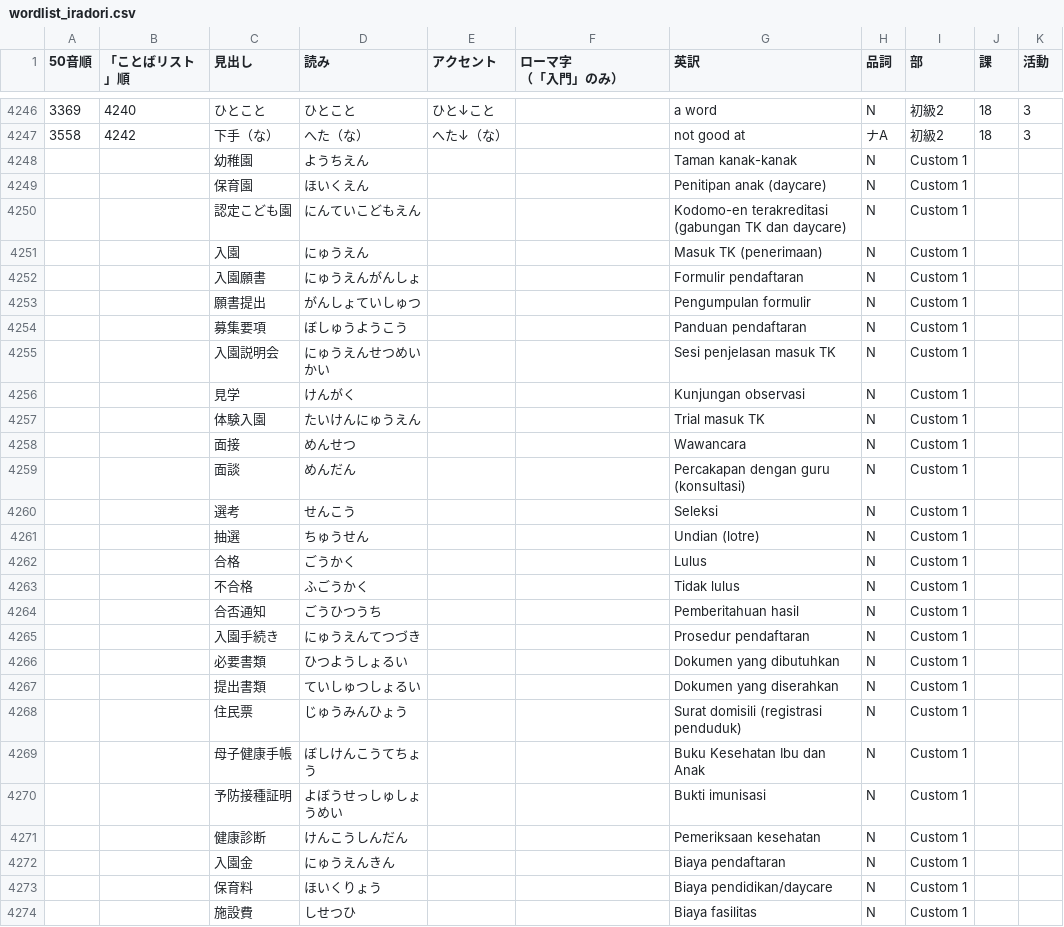
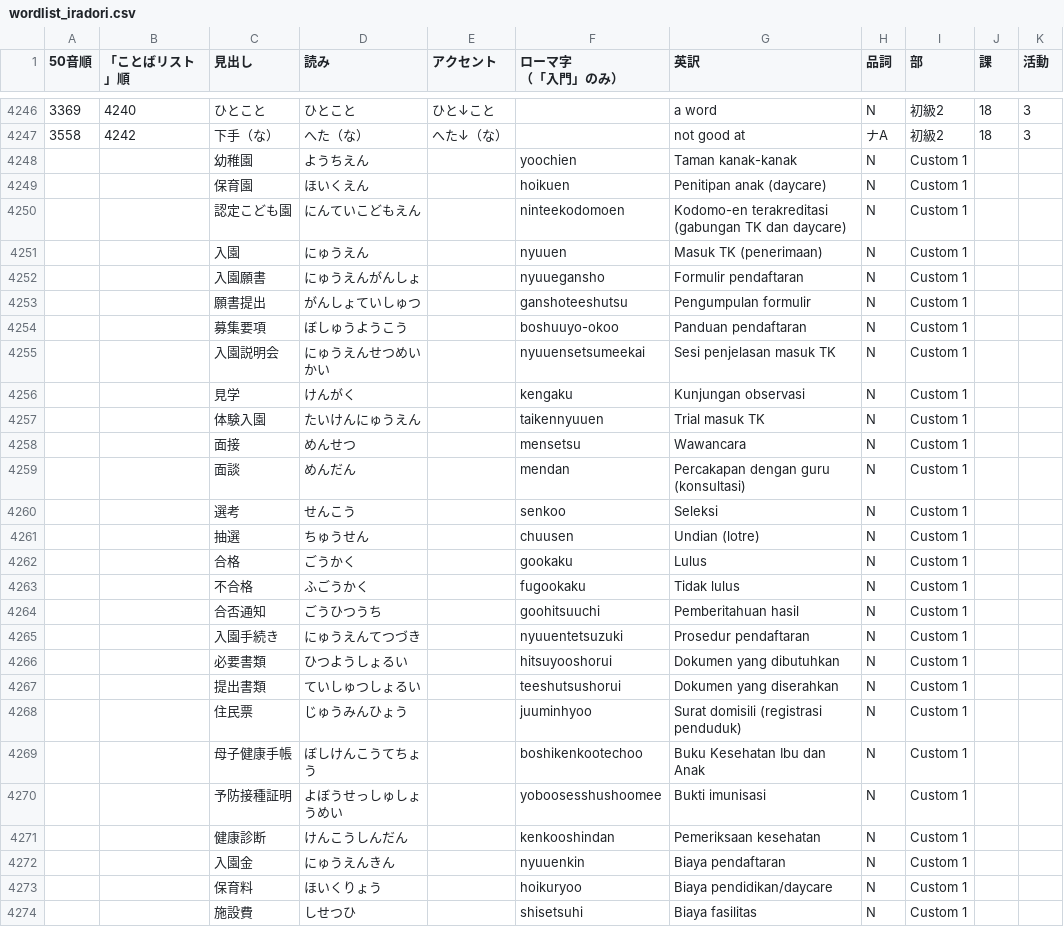
Before and after one commit to randyaswin/study-japan, a CSV file: public/wordlist_iradori.csv, drawn as a sheet; only a part is shown, gaps mark what is left out; the diff covers the shown part only.

```diff
--- a/public/wordlist_iradori.csv
+++ b/public/wordlist_iradori.csv
@@ -4248,28 +4248,28 @@
 3558,4242,下手（な）,へた（な）,へた↓（な）,,not good at,ナA,初級2,18,3
-,,幼稚園,ようちえん,,,Taman kanak-kanak,N,Custom 1,,
-,,保育園,ほいくえん,,,Penitipan anak (daycare),N,Custom 1,,
-,,認定こども園,にんていこどもえん,,,Kodomo-en terakreditasi (gabungan TK dan daycare),N,Custom 1,,
-,,入園,にゅうえん,,,Masuk TK (penerimaan),N,Custom 1,,
-,,入園願書,にゅうえんがんしょ,,,Formulir pendaftaran,N,Custom 1,,
-,,願書提出,がんしょていしゅつ,,,Pengumpulan formulir,N,Custom 1,,
-,,募集要項,ぼしゅうようこう,,,Panduan pendaftaran,N,Custom 1,,
-,,入園説明会,にゅうえんせつめいかい,,,Sesi penjelasan masuk TK,N,Custom 1,,
-,,見学,けんがく,,,Kunjungan observasi,N,Custom 1,,
-,,体験入園,たいけんにゅうえん,,,Trial masuk TK,N,Custom 1,,
-,,面接,めんせつ,,,Wawancara,N,Custom 1,,
-,,面談,めんだん,,,Percakapan dengan guru (konsultasi),N,Custom 1,,
-,,選考,せんこう,,,Seleksi,N,Custom 1,,
-,,抽選,ちゅうせん,,,Undian (lotre),N,Custom 1,,
-,,合格,ごうかく,,,Lulus,N,Custom 1,,
-,,不合格,ふごうかく,,,Tidak lulus,N,Custom 1,,
-,,合否通知,ごうひつうち,,,Pemberitahuan hasil,N,Custom 1,,
-,,入園手続き,にゅうえんてつづき,,,Prosedur pendaftaran,N,Custom 1,,
-,,必要書類,ひつようしょるい,,,Dokumen yang dibutuhkan,N,Custom 1,,
-,,提出書類,ていしゅつしょるい,,,Dokumen yang diserahkan,N,Custom 1,,
-,,住民票,じゅうみんひょう,,,Surat domisili (registrasi penduduk),N,Custom 1,,
-,,母子健康手帳,ぼしけんこうてちょう,,,Buku Kesehatan Ibu dan Anak,N,Custom 1,,
-,,予防接種証明,よぼうせっしゅしょうめい,,,Bukti imunisasi,N,Custom 1,,
-,,健康診断,けんこうしんだん,,,Pemeriksaan kesehatan,N,Custom 1,,
-,,入園金,にゅうえんきん,,,Biaya pendaftaran,N,Custom 1,,
-,,保育料,ほいくりょう,,,Biaya pendidikan/daycare,N,Custom 1,,
-,,施設費,しせつひ,,,Biaya fasilitas,N,Custom 1,,
+,,幼稚園,ようちえん,,yoochien,Taman kanak-kanak,N,Custom 1,,
+,,保育園,ほいくえん,,hoikuen,Penitipan anak (daycare),N,Custom 1,,
+,,認定こども園,にんていこどもえん,,ninteekodomoen,Kodomo-en terakreditasi (gabungan TK dan daycare),N,Custom 1,,
+,,入園,にゅうえん,,nyuuen,Masuk TK (penerimaan),N,Custom 1,,
+,,入園願書,にゅうえんがんしょ,,nyuuegansho,Formulir pendaftaran,N,Custom 1,,
+,,願書提出,がんしょていしゅつ,,ganshoteeshutsu,Pengumpulan formulir,N,Custom 1,,
+,,募集要項,ぼしゅうようこう,,boshuuyo-okoo,Panduan pendaftaran,N,Custom 1,,
+,,入園説明会,にゅうえんせつめいかい,,nyuuensetsumeekai,Sesi penjelasan masuk TK,N,Custom 1,,
+,,見学,けんがく,,kengaku,Kunjungan observasi,N,Custom 1,,
+,,体験入園,たいけんにゅうえん,,taikennyuuen,Trial masuk TK,N,Custom 1,,
+,,面接,めんせつ,,mensetsu,Wawancara,N,Custom 1,,
+,,面談,めんだん,,mendan,Percakapan dengan guru (konsultasi),N,Custom 1,,
+,,選考,せんこう,,senkoo,Seleksi,N,Custom 1,,
+,,抽選,ちゅうせん,,chuusen,Undian (lotre),N,Custom 1,,
+,,合格,ごうかく,,gookaku,Lulus,N,Custom 1,,
+,,不合格,ふごうかく,,fugookaku,Tidak lulus,N,Custom 1,,
+,,合否通知,ごうひつうち,,goohitsuuchi,Pemberitahuan hasil,N,Custom 1,,
+,,入園手続き,にゅうえんてつづき,,nyuuentetsuzuki,Prosedur pendaftaran,N,Custom 1,,
+,,必要書類,ひつようしょるい,,hitsuyooshorui,Dokumen yang dibutuhkan,N,Custom 1,,
+,,提出書類,ていしゅつしょるい,,teeshutsushorui,Dokumen yang diserahkan,N,Custom 1,,
+,,住民票,じゅうみんひょう,,juuminhyoo,Surat domisili (registrasi penduduk),N,Custom 1,,
+,,母子健康手帳,ぼしけんこうてちょう,,boshikenkootechoo,Buku Kesehatan Ibu dan Anak,N,Custom 1,,
+,,予防接種証明,よぼうせっしゅしょうめい,,yoboosesshushoomee,Bukti imunisasi,N,Custom 1,,
+,,健康診断,けんこうしんだん,,kenkooshindan,Pemeriksaan kesehatan,N,Custom 1,,
+,,入園金,にゅうえんきん,,nyuuenkin,Biaya pendaftaran,N,Custom 1,,
+,,保育料,ほいくりょう,,hoikuryoo,Biaya pendidikan/daycare,N,Custom 1,,
+,,施設費,しせつひ,,shisetsuhi,Biaya fasilitas,N,Custom 1,,
```
Also changed, not shown: 136 edited cells elsewhere in this file, 1 other file.
